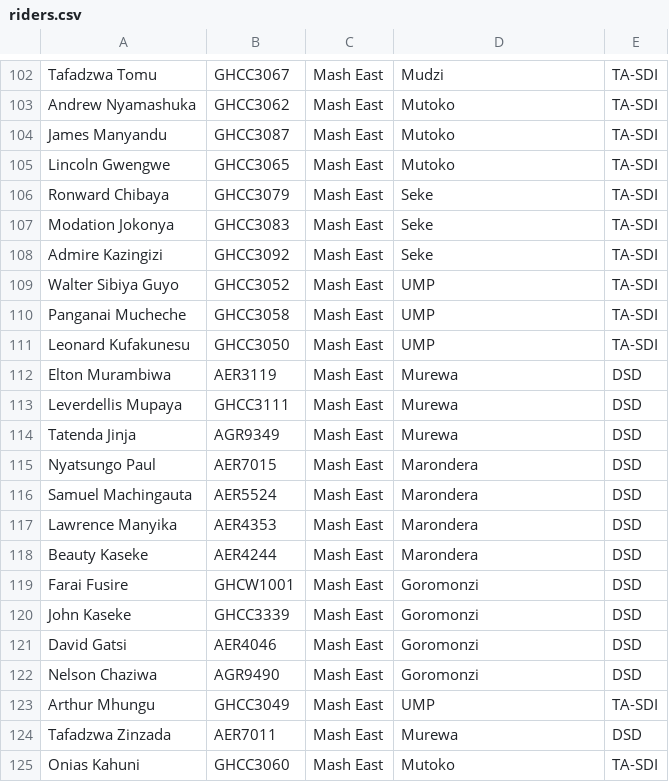
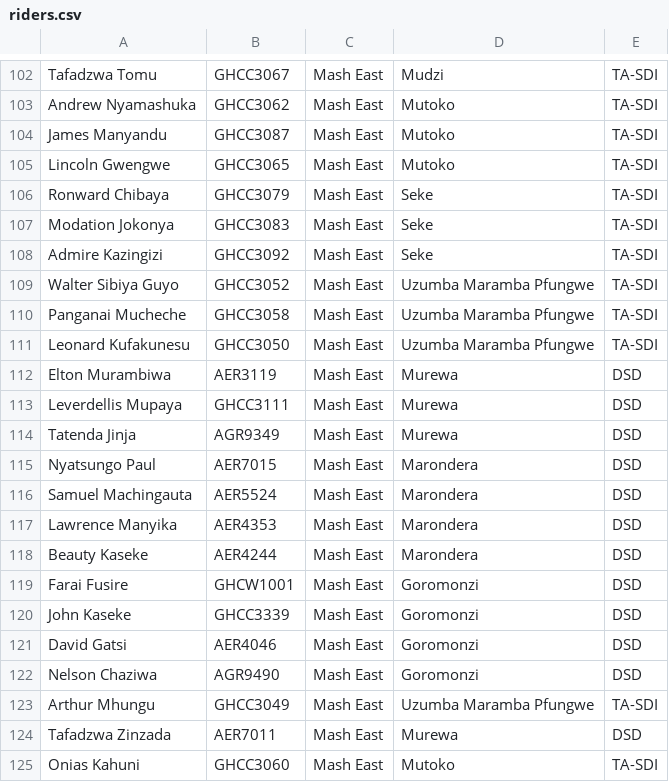
Before and after one commit to kastel21/rider, a CSV file: riders.csv, drawn as a sheet; only a part is shown, gaps mark what is left out.

```diff
--- a/riders.csv
+++ b/riders.csv
@@ -108,5 +108,5 @@ Modation Jokonya,GHCC3083,Mash East,Seke,TA-SDI
 Admire Kazingizi,GHCC3092,Mash East,Seke,TA-SDI
-Walter Sibiya Guyo,GHCC3052,Mash East,UMP,TA-SDI
-Panganai Mucheche,GHCC3058,Mash East,UMP,TA-SDI
-Leonard Kufakunesu,GHCC3050,Mash East,UMP,TA-SDI
+Walter Sibiya Guyo,GHCC3052,Mash East,Uzumba Maramba Pfungwe,TA-SDI
+Panganai Mucheche,GHCC3058,Mash East,Uzumba Maramba Pfungwe,TA-SDI
+Leonard Kufakunesu,GHCC3050,Mash East,Uzumba Maramba Pfungwe,TA-SDI
 Elton Murambiwa,AER3119,Mash East,Murewa,DSD
@@ -122,3 +122,3 @@ David Gatsi,AER4046,Mash East,Goromonzi,DSD
 Nelson Chaziwa,AGR9490,Mash East,Goromonzi,DSD
-Arthur Mhungu,GHCC3049,Mash East,UMP,TA-SDI
+Arthur Mhungu,GHCC3049,Mash East,Uzumba Maramba Pfungwe,TA-SDI
 Tafadzwa Zinzada,AER7011,Mash East,Murewa,DSD
```
Also changed, not shown: 9 other files.
